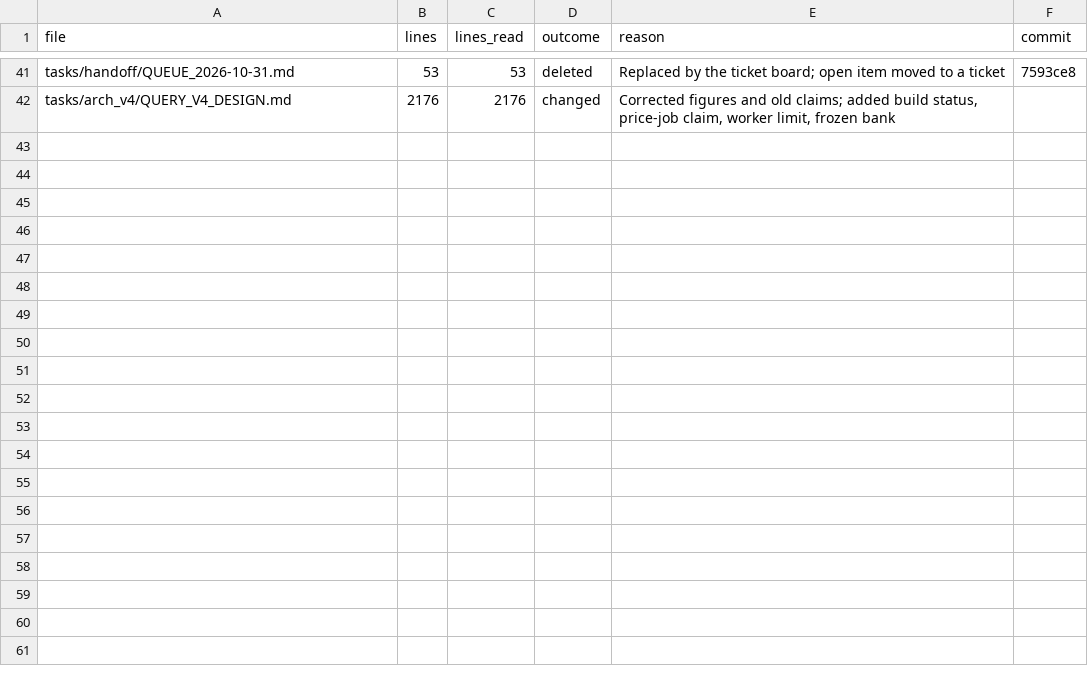
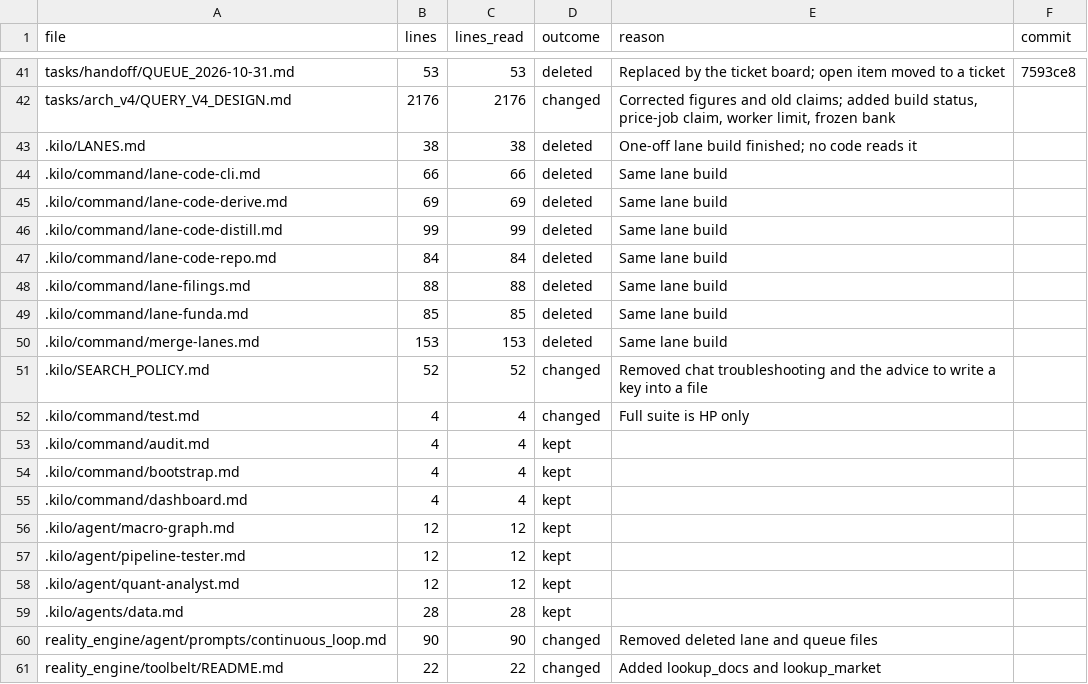
Before and after one commit to kakazuya/Reality-Engine, a CSV file: tasks/handoff/DOC_REVIEW_PROGRESS.csv, drawn as a sheet; only a part is shown, gaps mark what is left out; the diff covers the shown part only; the diff names each change by its address in the sheet, - before the commit and + after, or states it on an @@ line.

```diff
--- a/tasks/handoff/DOC_REVIEW_PROGRESS.csv
+++ b/tasks/handoff/DOC_REVIEW_PROGRESS.csv
+row 43: .kilo/LANES.md | 38 | 38 | deleted | One-off lane build finished; no code reads it
+row 44: .kilo/command/lane-code-cli.md | 66 | 66 | deleted | Same lane build
+row 45: .kilo/command/lane-code-derive.md | 69 | 69 | deleted | Same lane build
+row 46: .kilo/command/lane-code-distill.md | 99 | 99 | deleted | Same lane build
+row 47: .kilo/command/lane-code-repo.md | 84 | 84 | deleted | Same lane build
+row 48: .kilo/command/lane-filings.md | 88 | 88 | deleted | Same lane build
+row 49: .kilo/command/lane-funda.md | 85 | 85 | deleted | Same lane build
+row 50: .kilo/command/merge-lanes.md | 153 | 153 | deleted | Same lane build
+row 51: .kilo/SEARCH_POLICY.md | 52 | 52 | changed | Removed chat troubleshooting and the advice to write a key into a file
+row 52: .kilo/command/test.md | 4 | 4 | changed | Full suite is HP only
+row 53: .kilo/command/audit.md | 4 | 4 | kept
+row 54: .kilo/command/bootstrap.md | 4 | 4 | kept
+row 55: .kilo/command/dashboard.md | 4 | 4 | kept
+row 56: .kilo/agent/macro-graph.md | 12 | 12 | kept
+row 57: .kilo/agent/pipeline-tester.md | 12 | 12 | kept
+row 58: .kilo/agent/quant-analyst.md | 12 | 12 | kept
+row 59: .kilo/agents/data.md | 28 | 28 | kept
+row 60: reality_engine/agent/prompts/continuous_loop.md | 90 | 90 | changed | Removed deleted lane and queue files
+row 61: reality_engine/toolbelt/README.md | 22 | 22 | changed | Added lookup_docs and lookup_market
```
Also changed, not shown: 10 added rows elsewhere in this file, 17 other files.
